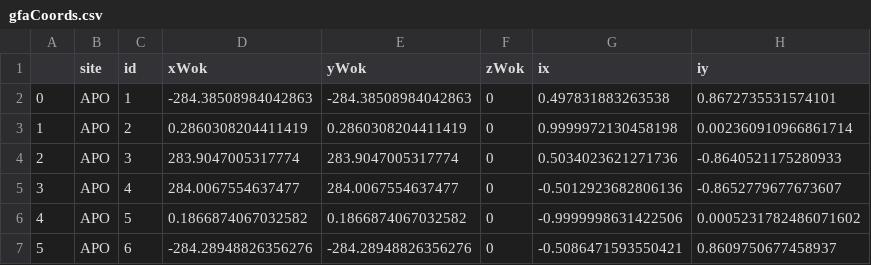
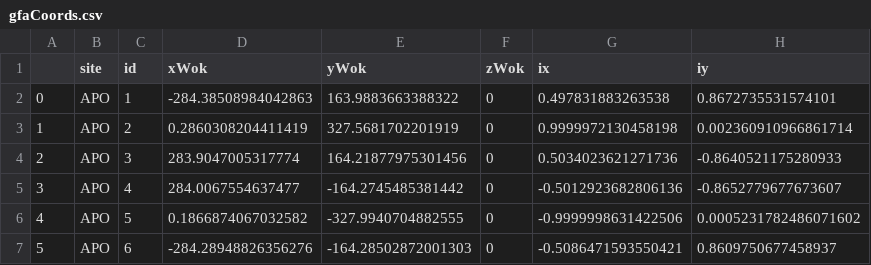
Before and after one commit to sdss/fps_calibrations, a CSV file: apo/wok_calibs/sloanFlatCMM/gfaCoords.csv, drawn as a sheet; only a part is shown; the diff names each change by its address in the sheet, - before the commit and + after, or states it on an @@ line.

Commit message:
fix error

```diff
--- a/apo/wok_calibs/sloanFlatCMM/gfaCoords.csv
+++ b/apo/wok_calibs/sloanFlatCMM/gfaCoords.csv
-E2 (yWok): -284.38508984042863
+E2 (yWok): 163.9883663388322
-E3 (yWok): 0.2860308204411419
+E3 (yWok): 327.5681702201919
-E4 (yWok): 283.9047005317774
+E4 (yWok): 164.21877975301456
-E5 (yWok): 284.0067554637477
+E5 (yWok): -164.2745485381442
-E6 (yWok): 0.1866874067032582
+E6 (yWok): -327.9940704882555
-E7 (yWok): -284.28948826356276
+E7 (yWok): -164.28502872001303
```
